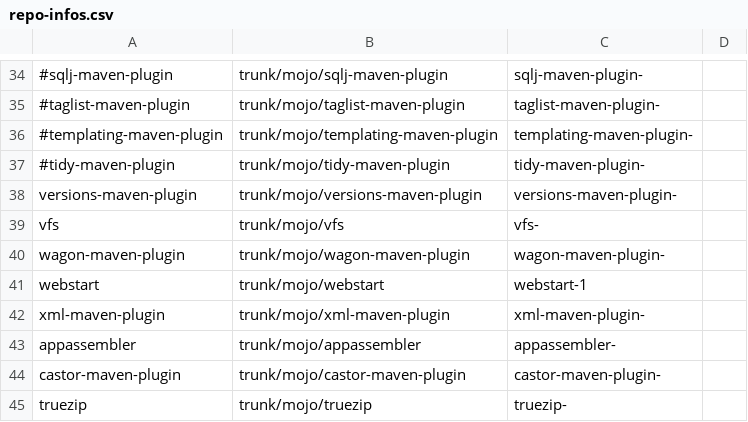
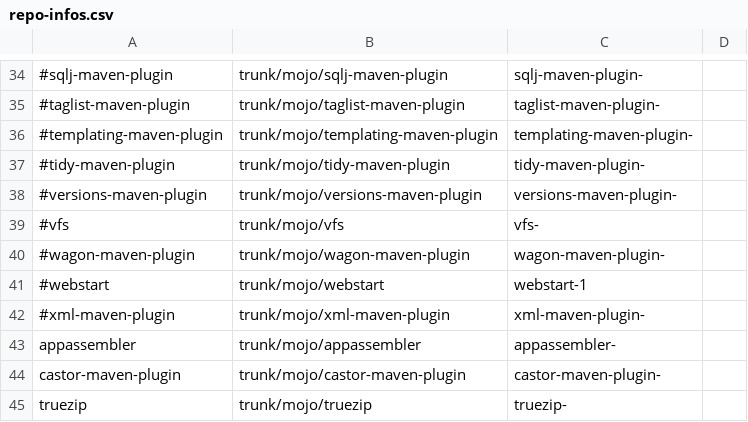
Before and after one commit to mojohaus/convert-to-git, a CSV file: repo-infos.csv, drawn as a sheet; only a part is shown, gaps mark what is left out.

```diff
--- a/repo-infos.csv
+++ b/repo-infos.csv
@@ -37,7 +37,7 @@
 #tidy-maven-plugin,trunk/mojo/tidy-maven-plugin,tidy-maven-plugin-,
-versions-maven-plugin,trunk/mojo/versions-maven-plugin,versions-maven-plugin-,
-vfs,trunk/mojo/vfs,vfs-,
-wagon-maven-plugin,trunk/mojo/wagon-maven-plugin,wagon-maven-plugin-,
-webstart,trunk/mojo/webstart,webstart-1,
-xml-maven-plugin,trunk/mojo/xml-maven-plugin,xml-maven-plugin-,
+#versions-maven-plugin,trunk/mojo/versions-maven-plugin,versions-maven-plugin-,
+#vfs,trunk/mojo/vfs,vfs-,
+#wagon-maven-plugin,trunk/mojo/wagon-maven-plugin,wagon-maven-plugin-,
+#webstart,trunk/mojo/webstart,webstart-1,
+#xml-maven-plugin,trunk/mojo/xml-maven-plugin,xml-maven-plugin-,
 appassembler,trunk/mojo/appassembler,appassembler-,
```
Also changed, not shown: 1 other file.
